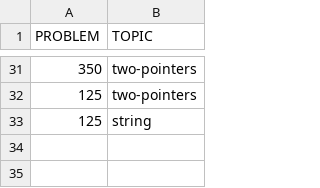
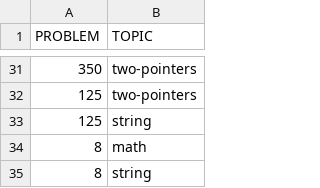
Before and after one commit to EstherRichler/LeetCode, a CSV file: problems_topics.csv, drawn as a sheet; only a part is shown, gaps mark what is left out.

```diff
--- a/problems_topics.csv
+++ b/problems_topics.csv
@@ -33 +33,3 @@ PROBLEM,TOPIC
 125,string
+8,math
+8,string
```
Also changed, not shown: problems_info.csv, 1 other file.
